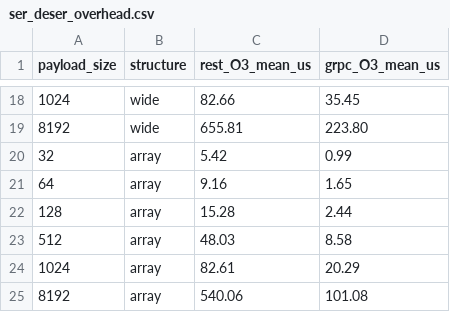
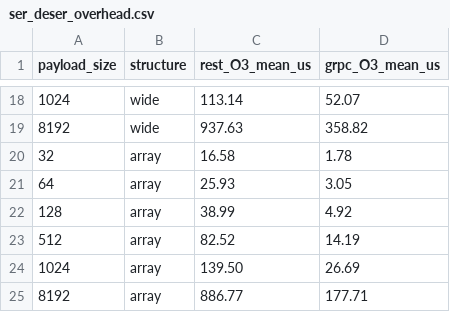
Before and after one commit to kartikeya-dimri/Network-Overhead-REST-vs-gRPC, a CSV file: metrics/aggregated/ser_deser_overhead.csv, drawn as a sheet; only a part is shown, gaps mark what is left out; the diff covers the shown part only.

```diff
--- a/metrics/aggregated/ser_deser_overhead.csv
+++ b/metrics/aggregated/ser_deser_overhead.csv
@@ -18,8 +18,8 @@ payload_size,structure,rest_O3_mean_us,grpc_O3_mean_us
-1024,wide,82.66,35.45
-8192,wide,655.81,223.80
-32,array,5.42,0.99
-64,array,9.16,1.65
-128,array,15.28,2.44
-512,array,48.03,8.58
-1024,array,82.61,20.29
-8192,array,540.06,101.08
+1024,wide,113.14,52.07
+8192,wide,937.63,358.82
+32,array,16.58,1.78
+64,array,25.93,3.05
+128,array,38.99,4.92
+512,array,82.52,14.19
+1024,array,139.50,26.69
+8192,array,886.77,177.71
```
Also changed, not shown: 32 edited cells elsewhere in this file, metrics/aggregated/header_body_ratio.csv, metrics/aggregated/overhead_decomposition.csv, 9 other files.
